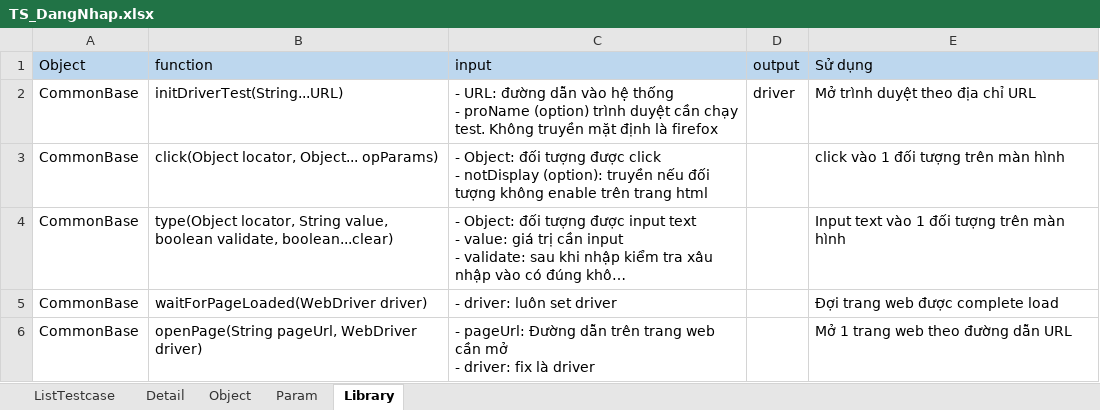
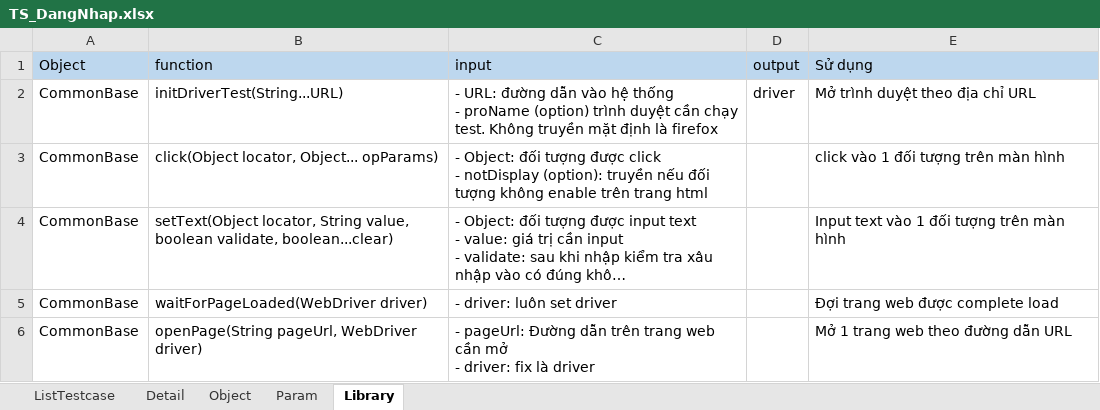
Before and after one commit to BenjaminnNguyen/FinalProject, an Excel workbook: TESTSUITE/TS_DangNhap.xlsx, sheet Library, drawn as a sheet; only a part is shown; long unchanged cells end in …; values as stored, in another font and other column widths than the file's, no borders; the diff names each change by its address in the sheet, - before the commit and + after, or states it on an @@ line.

```diff
--- a/TESTSUITE/TS_DangNhap.xlsx (sheet Library)
+++ b/TESTSUITE/TS_DangNhap.xlsx (sheet Library)
-B4 (function): type(Object locator, String…
+B4 (function): setText(Object locator, String…
```
Also changed, not shown: sheet Param, sheet Object, sheet Detail.
